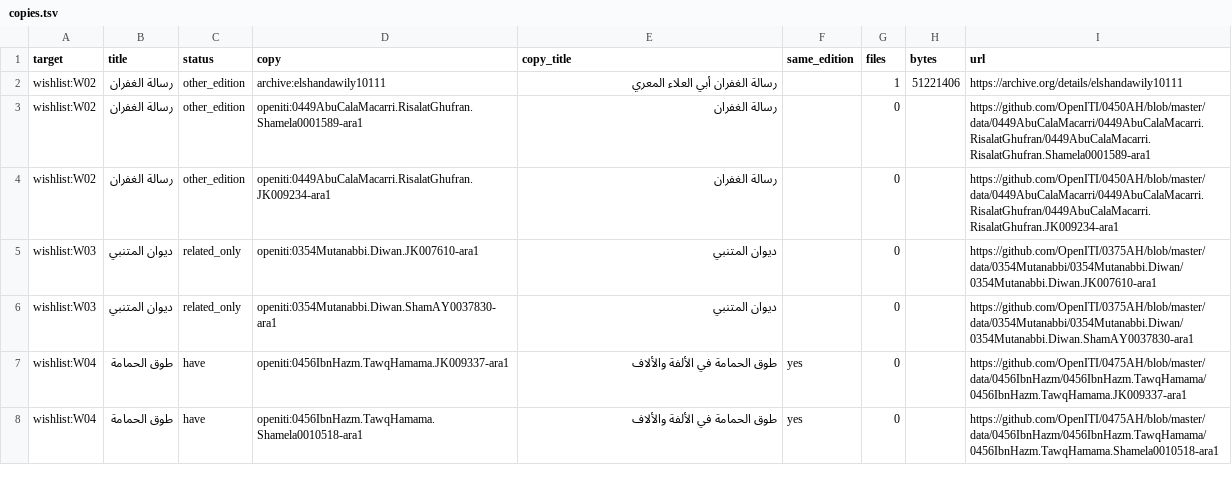
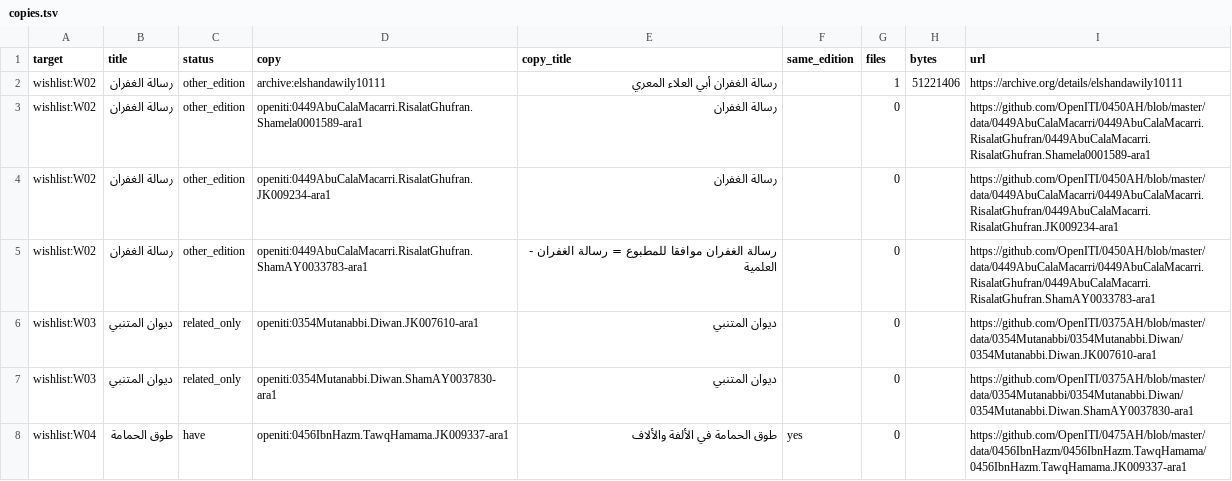
Before and after one commit to kmbenjel/turath-match, a TSV file: examples/demo-report/copies.tsv, drawn as a sheet; only a part is shown; the shorter side is filled out with more unchanged rows; the diff names each change by its address in the sheet, - before the commit and + after, or states it on an @@ line.

```diff
--- a/examples/demo-report/copies.tsv
+++ b/examples/demo-report/copies.tsv
+row 5: wishlist:W02 | رسالة الغفران | other_edition | openiti:0449AbuCalaMacarri.RisalatGhufran.ShamAY0033783-ara1 | رسالة الغفران موافقا للمطبوع = رسالة الغفران - العلمية |  | 0 |  | https://github.com/OpenITI/0450AH/blob/master/data/0449AbuCalaMacarri/0449AbuCalaMacarri.RisalatGhufran/0449AbuCalaMacarri.RisalatGhufran.ShamAY0033783-ara1
```
Also changed, not shown: 5 other files.
